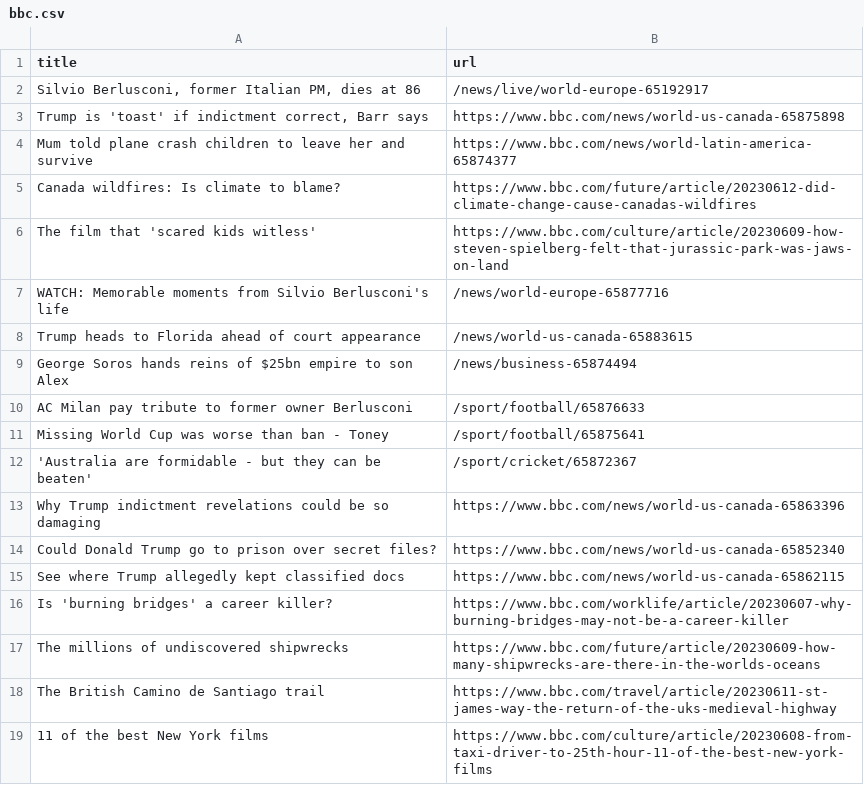
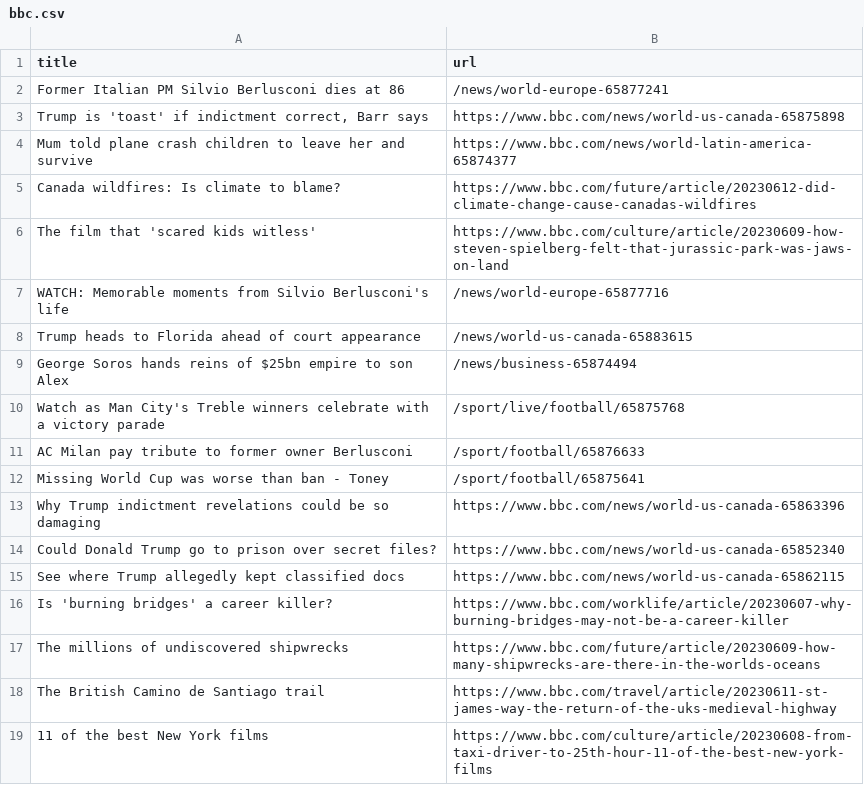
Before and after one commit to terril68/automatic-scraper, a CSV file: bbc.csv, drawn as a sheet; only a part is shown.

```diff
--- a/bbc.csv
+++ b/bbc.csv
@@ -1,3 +1,3 @@
 title,url
-"Silvio Berlusconi, former Italian PM, dies at 86",/news/live/world-europe-65192917
+Former Italian PM Silvio Berlusconi dies at 86,/news/world-europe-65877241
 "Trump is 'toast' if indictment correct, Barr says",https://www.bbc.com/news/world-us-canada-65875898
@@ -9,5 +9,5 @@ Trump heads to Florida ahead of court appearance,/news/world-us-canada-65883615
 George Soros hands reins of $25bn empire to son Alex,/news/business-65874494
+Watch as Man City's Treble winners celebrate with a victory parade,/sport/live/football/65875768
 AC Milan pay tribute to former owner Berlusconi,/sport/football/65876633
 Missing World Cup was worse than ban - Toney,/sport/football/65875641
-'Australia are formidable - but they can be beaten',/sport/cricket/65872367
 Why Trump indictment revelations could be so damaging,https://www.bbc.com/news/world-us-canada-65863396
```
